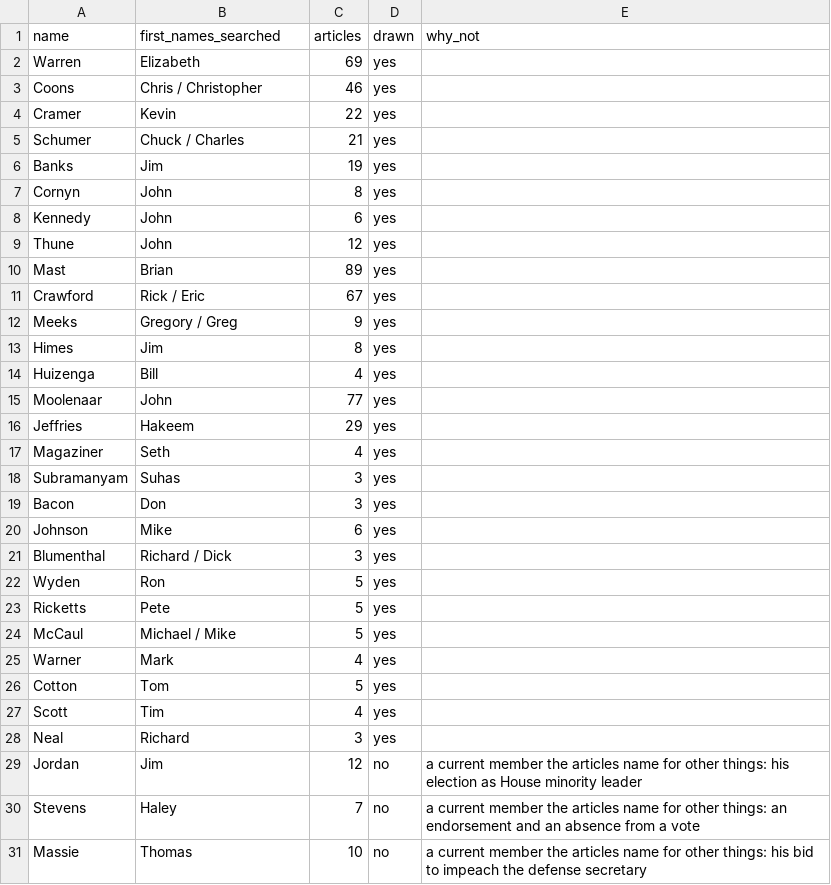
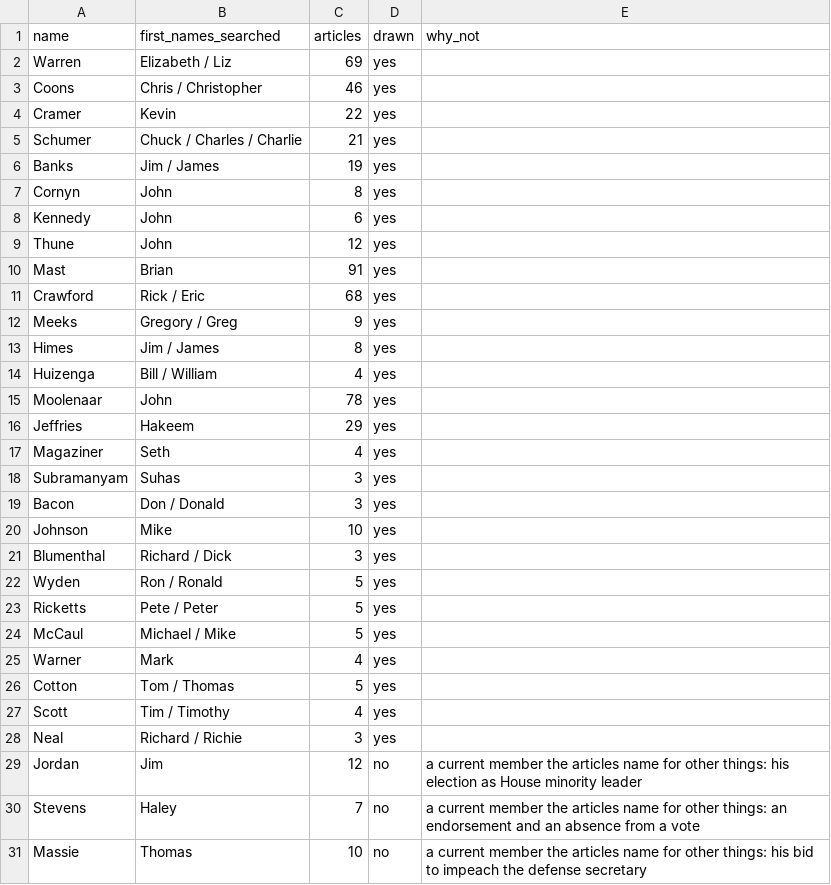
Before and after one commit to kevinnbass/huang-fifteen-days-mapped, a TSV file: research/member_selection.tsv, drawn as a sheet; only a part is shown; the diff covers the shown part only.

```diff
--- a/research/member_selection.tsv
+++ b/research/member_selection.tsv
@@ -1,7 +1,7 @@
 name	first_names_searched	articles	drawn	why_not
-Warren	Elizabeth	69	yes	
+Warren	Elizabeth / Liz	69	yes	
 Coons	Chris / Christopher	46	yes	
 Cramer	Kevin	22	yes	
-Schumer	Chuck / Charles	21	yes	
-Banks	Jim	19	yes	
+Schumer	Chuck / Charles / Charlie	21	yes	
+Banks	Jim / James	19	yes	
 Cornyn	John	8	yes	
@@ -9,8 +9,8 @@ Kennedy	John	6	yes
 Thune	John	12	yes	
-Mast	Brian	89	yes	
-Crawford	Rick / Eric	67	yes	
+Mast	Brian	91	yes	
+Crawford	Rick / Eric	68	yes	
 Meeks	Gregory / Greg	9	yes	
-Himes	Jim	8	yes	
-Huizenga	Bill	4	yes	
-Moolenaar	John	77	yes	
+Himes	Jim / James	8	yes	
+Huizenga	Bill / William	4	yes	
+Moolenaar	John	78	yes	
 Jeffries	Hakeem	29	yes	
@@ -18,12 +18,12 @@ Magaziner	Seth	4	yes
 Subramanyam	Suhas	3	yes	
-Bacon	Don	3	yes	
-Johnson	Mike	6	yes	
+Bacon	Don / Donald	3	yes	
+Johnson	Mike	10	yes	
 Blumenthal	Richard / Dick	3	yes	
-Wyden	Ron	5	yes	
-Ricketts	Pete	5	yes	
+Wyden	Ron / Ronald	5	yes	
+Ricketts	Pete / Peter	5	yes	
 McCaul	Michael / Mike	5	yes	
 Warner	Mark	4	yes	
-Cotton	Tom	5	yes	
-Scott	Tim	4	yes	
-Neal	Richard	3	yes	
+Cotton	Tom / Thomas	5	yes	
+Scott	Tim / Timothy	4	yes	
+Neal	Richard / Richie	3	yes	
 Jordan	Jim	12	no	a current member the articles name for other things: his election as House minority leader
```
Also changed, not shown: 2 added rows, 2 removed rows and 1 edited cell elsewhere in this file, research/member_ties.csv, research/nv8_articles.tsv, 26 other files.
